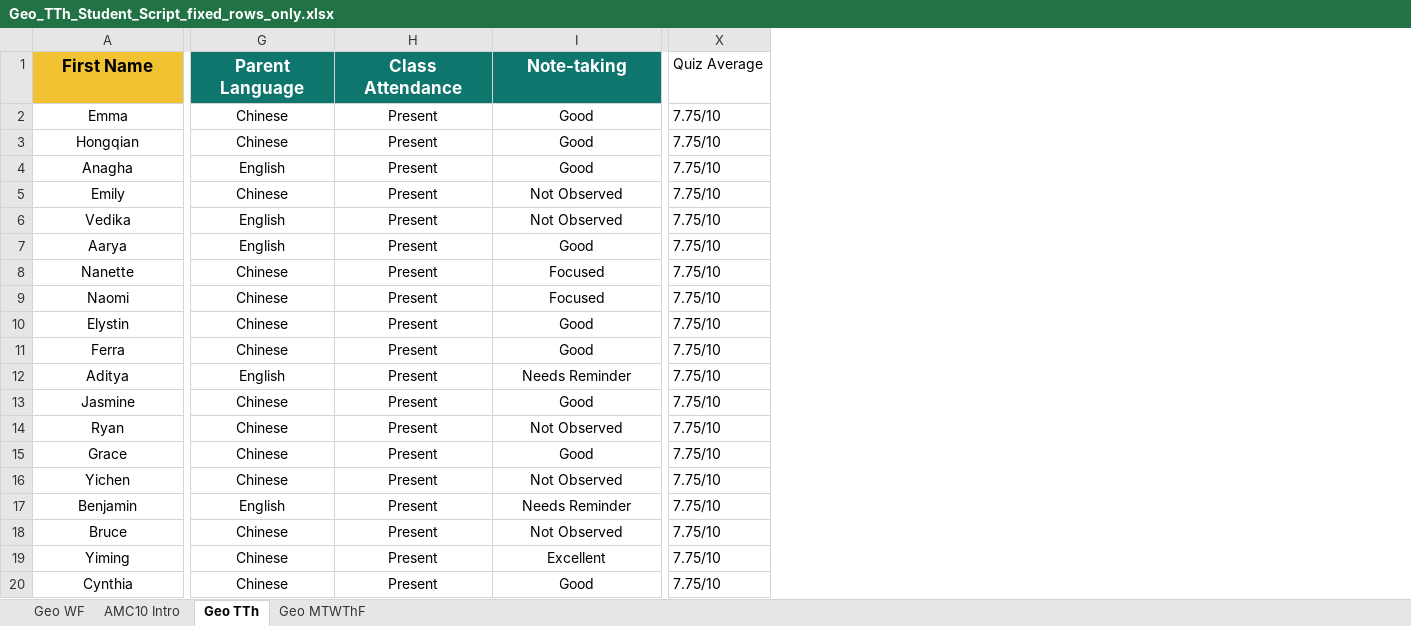
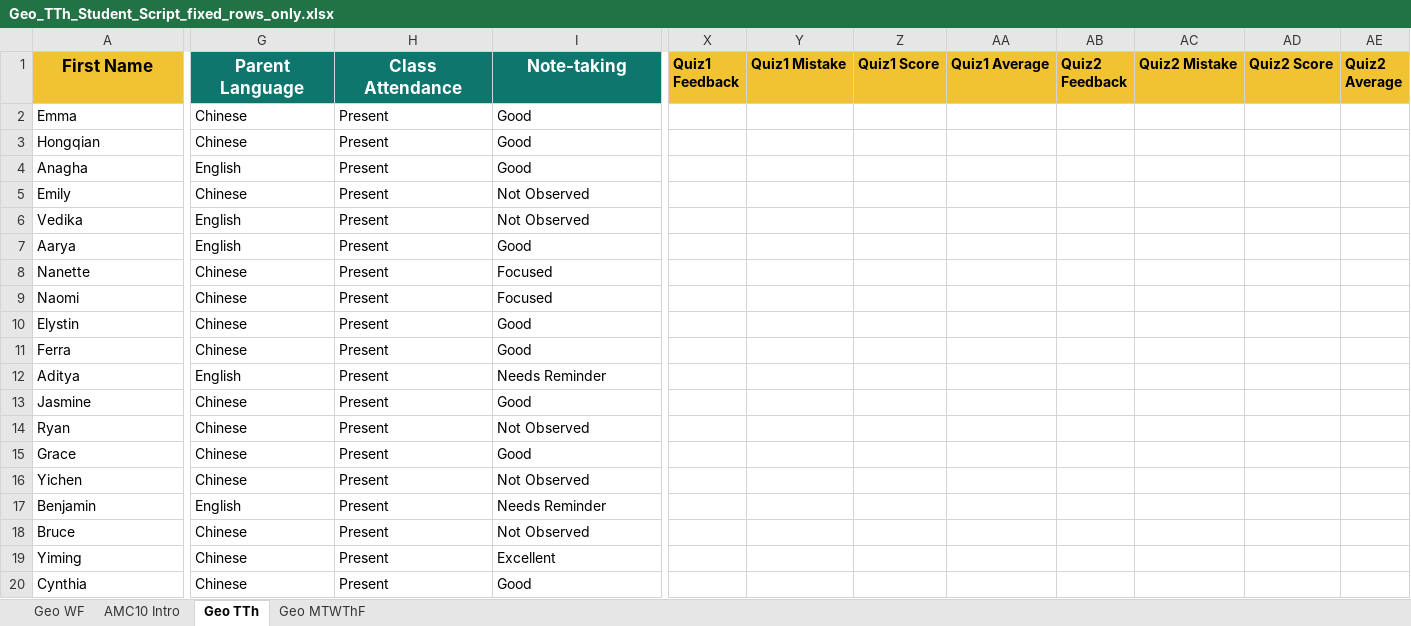
Before and after one commit to SIKICH0610/Automation-Feedback, an Excel workbook: Geo_TTh_Student_Script_fixed_rows_only.xlsx, sheet Geo TTh, drawn as a sheet; only a part is shown, gaps mark what is left out; values as stored, in another font and other column widths than the file's, no borders; removed rows and columns are numbered as before the commit, all else as after; the diff covers the shown part only; the diff names each change by its address in the sheet, - before the commit and + after, or states it on an @@ line.

Commit message:
Expand quiz feedback handling and averages

```diff
--- a/Geo_TTh_Student_Script_fixed_rows_only.xlsx (sheet Geo TTh)
+++ b/Geo_TTh_Student_Script_fixed_rows_only.xlsx (sheet Geo TTh)
-column X (Quiz Average), rows 2-20: all 7.75/10
+column X (Quiz1 Feedback), empty
+column Y (Quiz1 Mistake), empty
+column Z (Quiz1 Score), empty
+column AA (Quiz1 Average), empty
+column AB (Quiz2 Feedback), empty
+column AC (Quiz2 Mistake), empty
+column AD (Quiz2 Score), empty
+column AE (Quiz2 Average), empty
-A2:A20 alignment: center
+A2:A20 alignment: left
-G2:I4 alignment: center
+G2:I4 alignment: left
-G5:I6 alignment: center
+G5:I6 alignment: left
-G7:I17 alignment: center
+G7:I17 alignment: left
-G18:I18 alignment: center
+G18:I18 alignment: left
-G19:I20 alignment: center
+G19:I20 alignment: left
```
Also changed, not shown: cell formats elsewhere in this sheet, sheet Geo WF, sheet AMC10 Intro, sheet Geo MTWThF, 13 other files.
